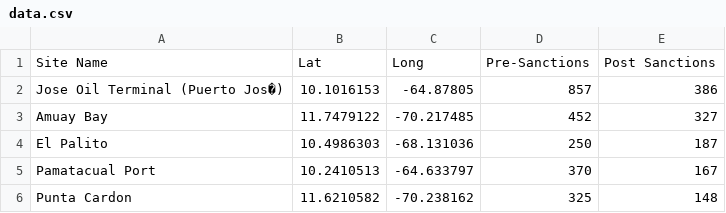
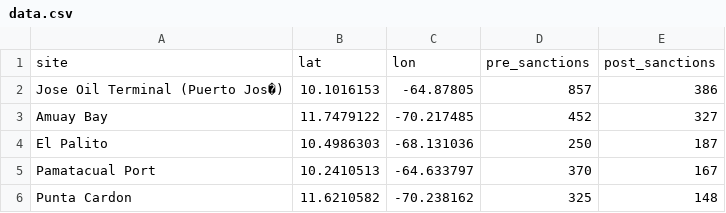
Before and after one commit to belopot/dataviz-oilport, a CSV file: data.csv, drawn as a sheet; only a part is shown; removed rows and columns are numbered as before the commit, all else as after; the diff names each change by its address in the sheet, - before the commit and + after, or states it on an @@ line.

Commit message:
Update data.csv

```diff
--- a/data.csv
+++ b/data.csv
-row 1: Site Name | Lat | Long | Pre-Sanctions | Post Sanctions
+row 1: site | lat | lon | pre_sanctions | post_sanctions
```
